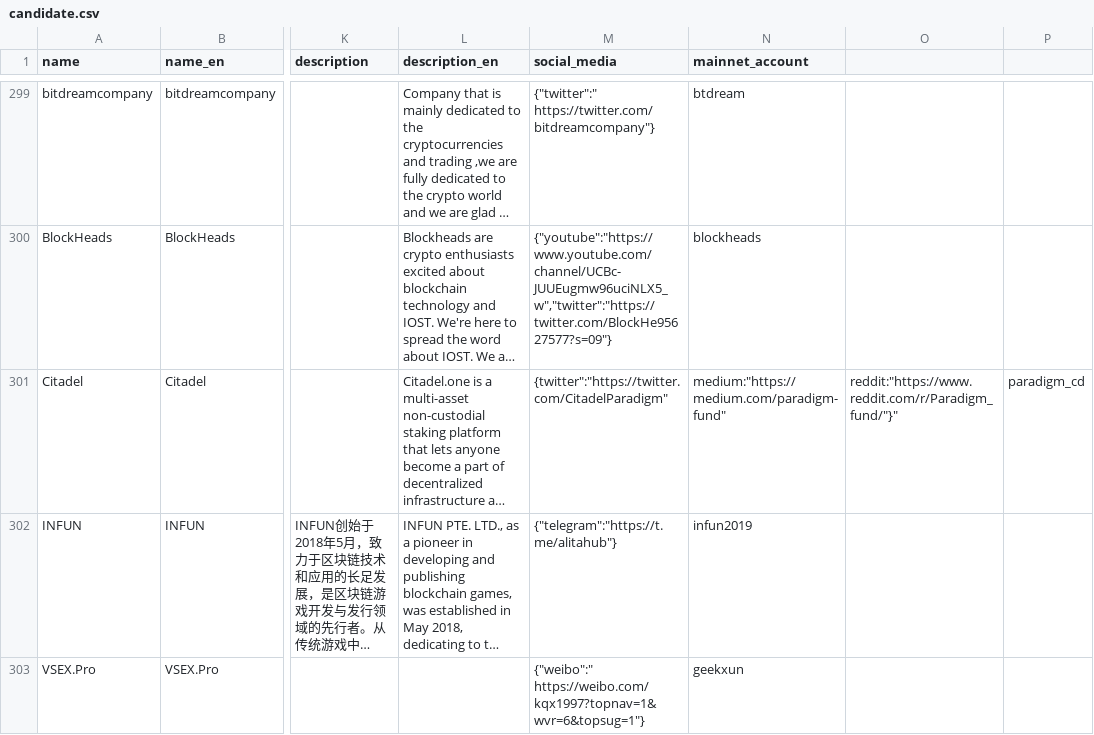
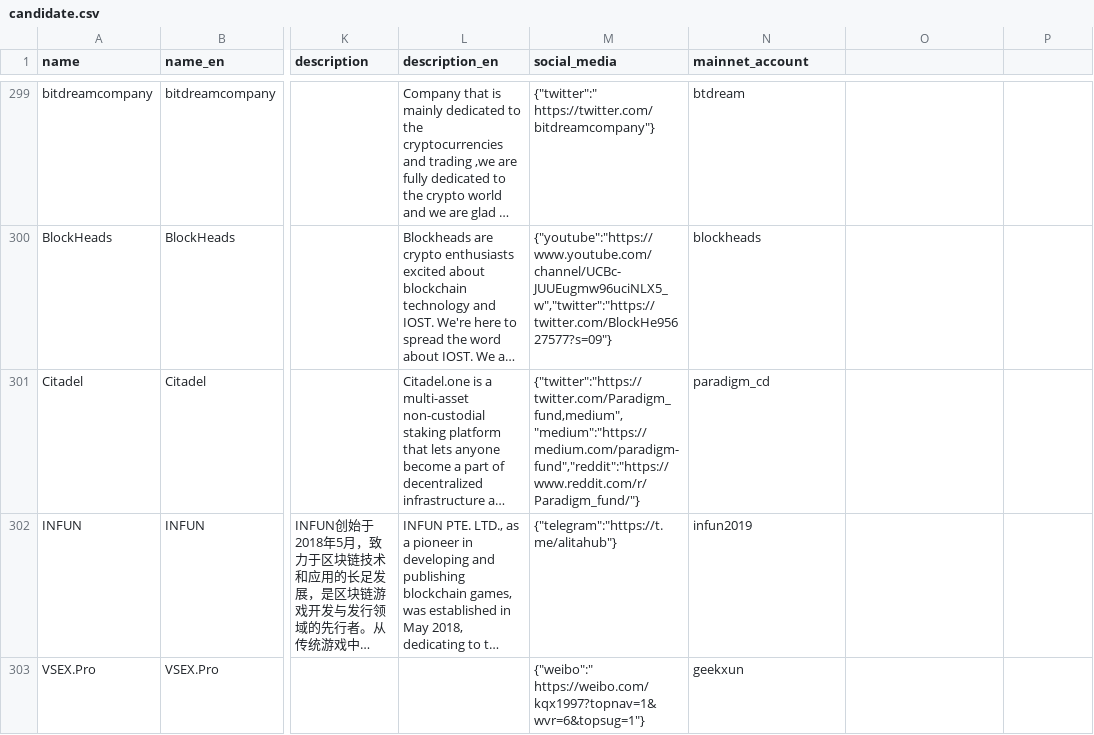
Before and after one commit to iost-official/iost-api, a CSV file: config/candidate.csv, drawn as a sheet; only a part is shown, gaps mark what is left out; long unchanged cells end in …; the diff names each change by its address in the sheet, - before the commit and + after, or states it on an @@ line.

Commit message:
update

```diff
--- a/config/candidate.csv
+++ b/config/candidate.csv
-M301 (social_media): {twitter":"https://twitter.com/CitadelParadigm"
+M301 (social_media): {"twitter":"https://twitter.com/Paradigm_fund,medium","medium":"https://medium.com/paradigm-fund","reddit":"https://www.reddit.com/r/Paradigm_fund/"}
-N301 (mainnet_account): medium:"https://medium.com/paradigm-fund"
+N301 (mainnet_account): paradigm_cd
-O301: reddit:"https://www.reddit.com/r/Paradigm_fund/"}"
+O301: (empty)
-P301: paradigm_cd
+P301: (empty)
```
